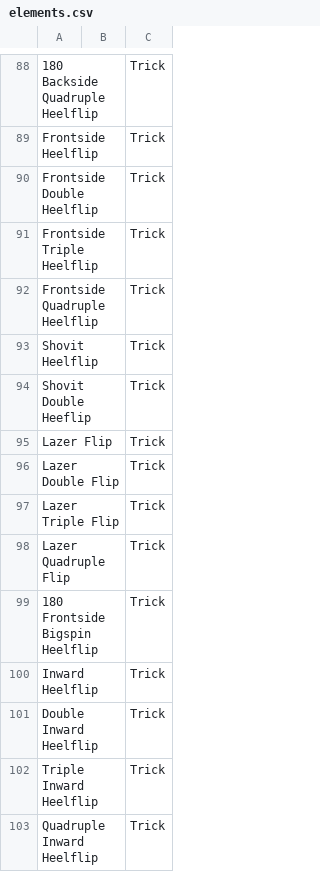
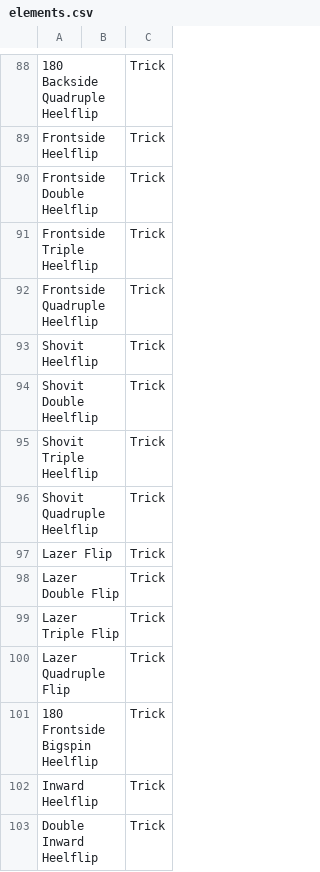
Before and after one commit to baptixta/skate-create, a CSV file: Assets/Resources/elements.csv, drawn as a sheet; only a part is shown, gaps mark what is left out; the shorter side is filled out with more unchanged rows.

Commit message:
Feat: new elements + new combinations

```diff
--- a/Assets/Resources/elements.csv
+++ b/Assets/Resources/elements.csv
@@ -93,3 +93,5 @@ Frontside Quadruple Heelflip,,Trick
 Shovit Heelflip,,Trick
-Shovit Double Heeflip,,Trick
+Shovit Double Heelflip,,Trick
+Shovit Triple Heelflip,,Trick
+Shovit Quadruple Heelflip,,Trick
 Lazer Flip,,Trick
```
Also changed, not shown: Assets/Resources/combinations.csv.
